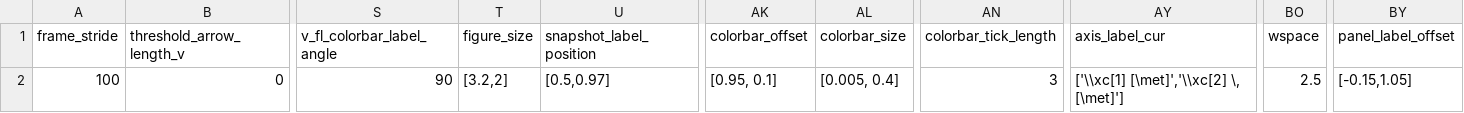
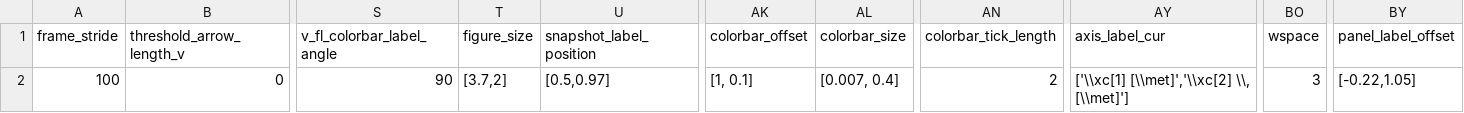
Before and after one commit to mcastel1/paper_ale, a CSV file: figures/figure_23/parameters.csv, drawn as a sheet; only a part is shown, gaps mark what is left out; the diff names each change by its address in the sheet, - before the commit and + after, or states it on an @@ line.

Commit message:
Update plot.py

```diff
--- a/figures/figure_23/parameters.csv
+++ b/figures/figure_23/parameters.csv
-T2 (figure_size): [3.2,2]
+T2 (figure_size): [3.7,2]
-AK2 (colorbar_offset): [0.95, 0.1]
+AK2 (colorbar_offset): [1, 0.1]
-AL2 (colorbar_size): [0.005, 0.4]
+AL2 (colorbar_size): [0.007, 0.4]
-AN2 (colorbar_tick_length): 3
+AN2 (colorbar_tick_length): 2
-AY2 (axis_label_cur): ['\\xc[1] [\met]','\\xc[2] \, [\met]']
+AY2 (axis_label_cur): ['\\xc[1] [\\met]','\\xc[2] \\, [\\met]']
-BO2 (wspace): 2.5
+BO2 (wspace): 3
-BY2 (panel_label_offset): [-0.15,1.05]
+BY2 (panel_label_offset): [-0.22,1.05]
```
Also changed, not shown: 1 other file.
